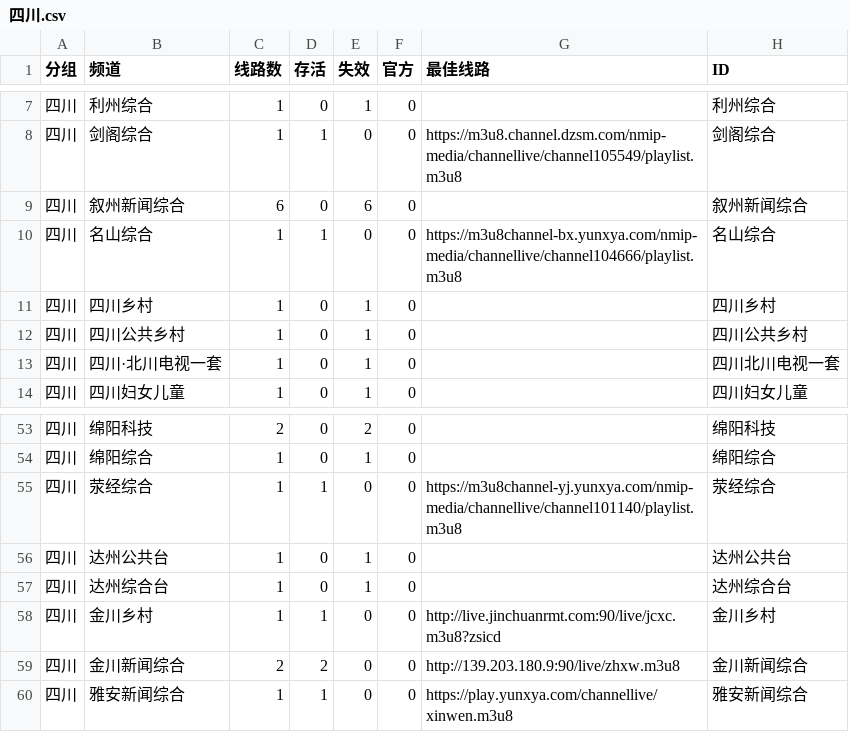
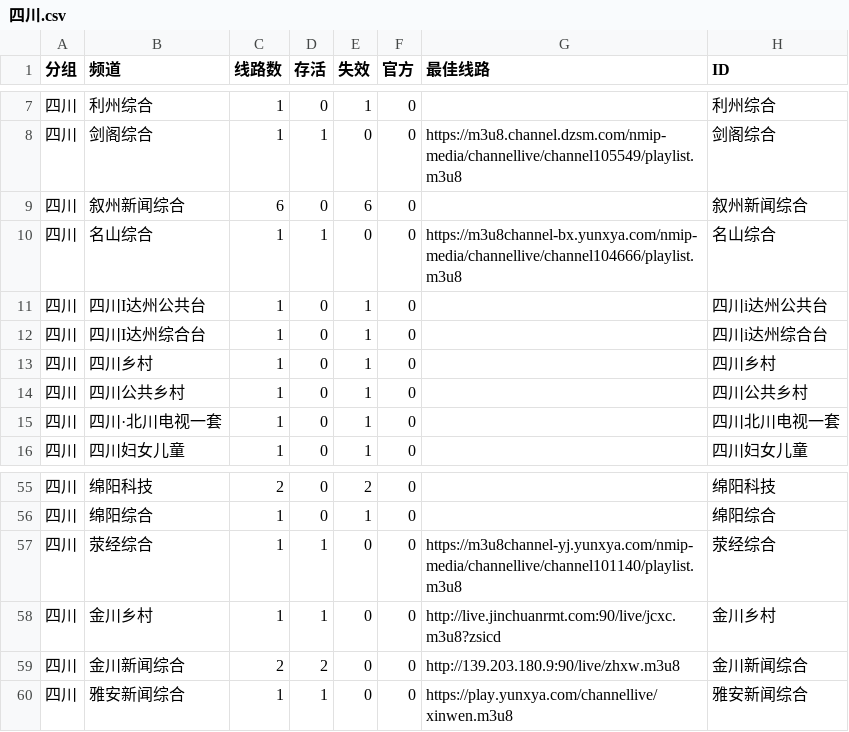
Before and after one commit to LEEQQFF/iptv-live, a CSV file: editable/四川.csv, drawn as a sheet; only a part is shown, gaps mark what is left out.

```diff
--- a/editable/四川.csv
+++ b/editable/四川.csv
@@ -10,2 +10,4 @@
 四川,名山综合,1,1,0,0,https://m3u8channel-bx.yunxya.com/nmip-media/channellive/channel104666/playlist.m3u8,名山综合
+四川,四川I达州公共台,1,0,1,0,,四川i达州公共台
+四川,四川I达州综合台,1,0,1,0,,四川i达州综合台
 四川,四川乡村,1,0,1,0,,四川乡村
@@ -55,4 +57,2 @@
 四川,荥经综合,1,1,0,0,https://m3u8channel-yj.yunxya.com/nmip-media/channellive/channel101140/playlist.m3u8,荥经综合
-四川,达州公共台,1,0,1,0,,达州公共台
-四川,达州综合台,1,0,1,0,,达州综合台
 四川,金川乡村,1,1,0,0,http://live.jinchuanrmt.com:90/live/jcxc.m3u8?zsicd,金川乡村
```
Also changed, not shown: editable/云南.csv, editable/央视系列.csv, 16 other files.
